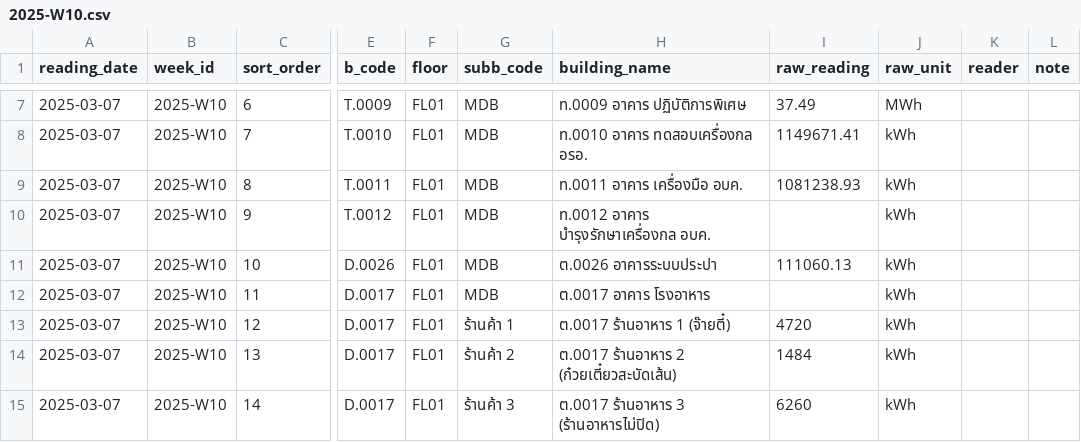
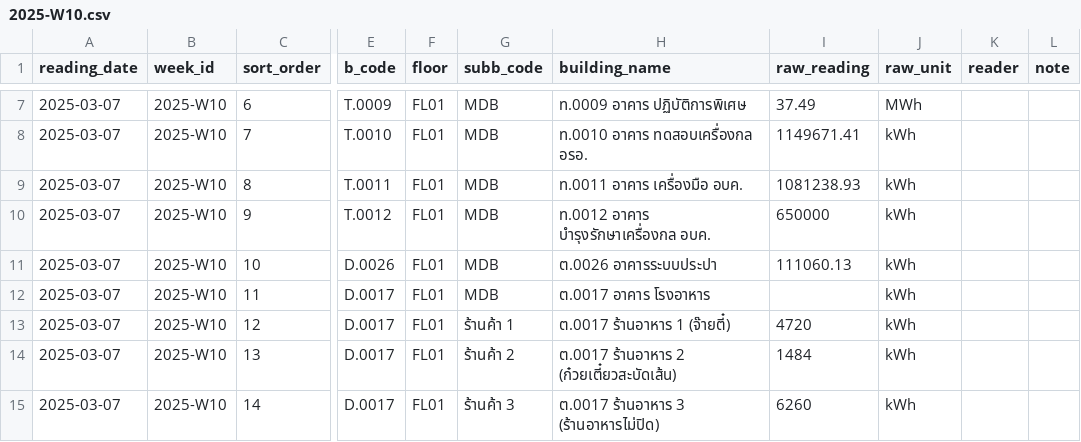
Before and after one commit to chayanee27/oil, a CSV file: forms/2025-W10.csv, drawn as a sheet; only a part is shown, gaps mark what is left out; the diff names each change by its address in the sheet, - before the commit and + after, or states it on an @@ line.

Commit message:
Update 2025-W10.csv

```diff
--- a/forms/2025-W10.csv
+++ b/forms/2025-W10.csv
-I10 (raw_reading): (empty)
+I10 (raw_reading): 650000
```
